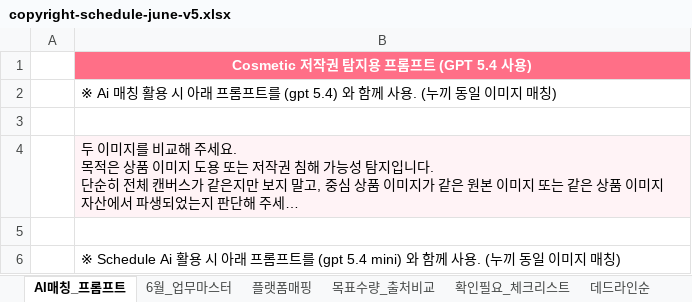
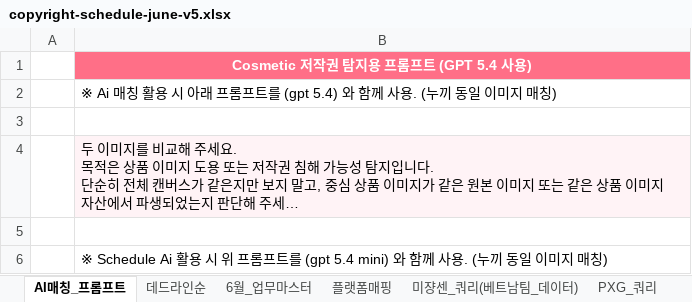
Before and after one commit to amis-zip/workspace, an Excel workbook: public/files/copyright-schedule-june-v5.xlsx, sheet AI매칭_프롬프트, drawn as a sheet; long unchanged cells end in …; values as stored, in another font and other column widths than the file's, no borders; the diff names each change by its address in the sheet, - before the commit and + after, or states it on an @@ line.

```diff
--- a/public/files/copyright-schedule-june-v5.xlsx (sheet AI매칭_프롬프트)
+++ b/public/files/copyright-schedule-june-v5.xlsx (sheet AI매칭_프롬프트)
+sheet tab: 미쟝센_쿼리(베트남팀_데이터)
@@ sheet tab order changed: AI매칭_프롬프트 | 데드라인순 | 6월_업무마스터 | 플랫폼매핑 | 미쟝센_쿼리(베트남팀_데이터) | PXG_쿼리 @@
-B6: …용 시 아래 프롬프…
+B6: …용 시 위 프롬프…
```
Also changed, not shown: sheet 데드라인순, sheet 6월_업무마스터, sheet 매칭_판단기준, sheet 플랫폼매핑, sheet PXG_쿼리, sheet 확인필요_체크리스트, other sheet tabs, 4 other files.
